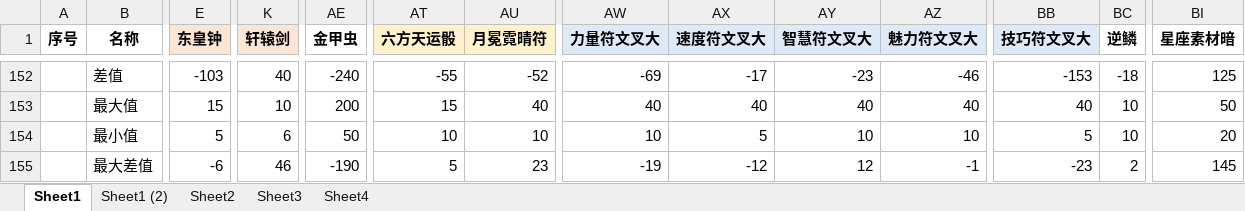
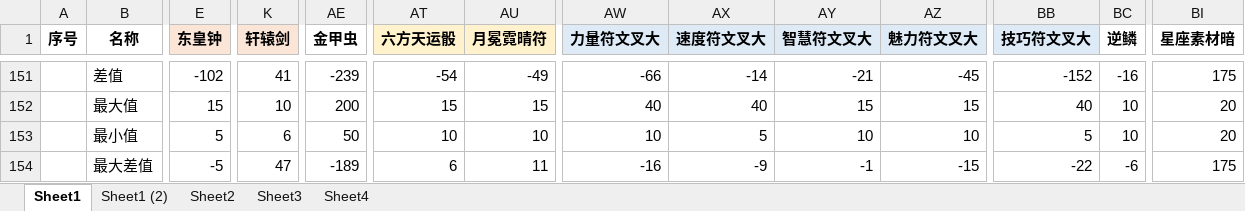
Before and after one commit to yue412/MonsterBook, an Excel workbook: bin/妖怪收账.xlsm, sheet Sheet1, drawn as a sheet; only a part is shown, gaps mark what is left out; values as stored, in another font and other column widths than the file's, no borders; charts and pictures and conditional formats not drawn; addresses are those after the commit; the diff covers the shown part only; the diff names each change by its address in the sheet, - before the commit and + after, or states it on an @@ line.

```diff
--- a/bin/妖怪收账.xlsm (sheet Sheet1)
+++ b/bin/妖怪收账.xlsm (sheet Sheet1)
-E151 (东皇钟): -103
+E151 (东皇钟): -102
-K151 (轩辕剑): 40
+K151 (轩辕剑): 41
-AE151 (金甲虫): -240
+AE151 (金甲虫): -239
-AT151 (六方天运骰): -55
+AT151 (六方天运骰): -54
-AU151 (月冕霓晴符): -52
+AU151 (月冕霓晴符): -49
-AW151 (力量符文叉大): -69
+AW151 (力量符文叉大): -66
-AX151 (速度符文叉大): -17
+AX151 (速度符文叉大): -14
-AY151 (智慧符文叉大): -23
+AY151 (智慧符文叉大): -21
-AZ151 (魅力符文叉大): -46
+AZ151 (魅力符文叉大): -45
-BB151 (技巧符文叉大): -153
+BB151 (技巧符文叉大): -152
-BC151 (逆鳞): -18
+BC151 (逆鳞): -16
-BI151 (星座素材暗): 125
+BI151 (星座素材暗): 175
-AU152 (月冕霓晴符): 40
+AU152 (月冕霓晴符): 15
-AY152 (智慧符文叉大): 40
+AY152 (智慧符文叉大): 15
-AZ152 (魅力符文叉大): 40
+AZ152 (魅力符文叉大): 15
-BI152 (星座素材暗): 50
+BI152 (星座素材暗): 20
-E154 (东皇钟): -6
+E154 (东皇钟): -5
-K154 (轩辕剑): 46
+K154 (轩辕剑): 47
-AE154 (金甲虫): -190
+AE154 (金甲虫): -189
-AT154 (六方天运骰): 5
+AT154 (六方天运骰): 6
-AU154 (月冕霓晴符): 23
+AU154 (月冕霓晴符): 11
-AW154 (力量符文叉大): -19
+AW154 (力量符文叉大): -16
-AX154 (速度符文叉大): -12
+AX154 (速度符文叉大): -9
-AY154 (智慧符文叉大): 12
+AY154 (智慧符文叉大): -1
-AZ154 (魅力符文叉大): -1
+AZ154 (魅力符文叉大): -15
-BB154 (技巧符文叉大): -23
+BB154 (技巧符文叉大): -22
-BC154 (逆鳞): 2
+BC154 (逆鳞): -6
-BI154 (星座素材暗): 145
+BI154 (星座素材暗): 175
```
Also changed, not shown: 9 added rows, 10 removed rows, 16 hidden or unhidden rows and 38 edited cells elsewhere in this sheet, formulas that keep their value, hidden cells, charts or pictures, 8 other files.
